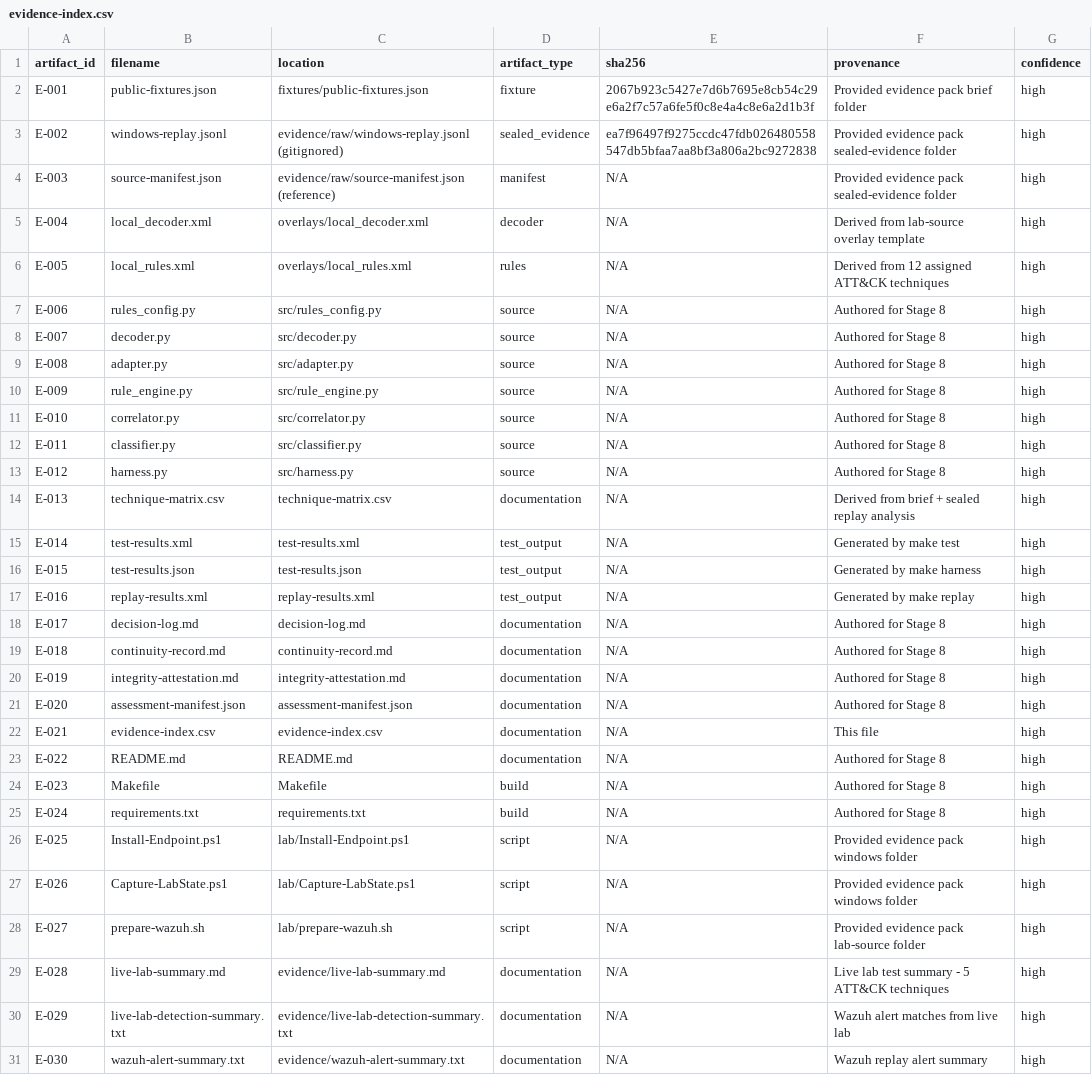
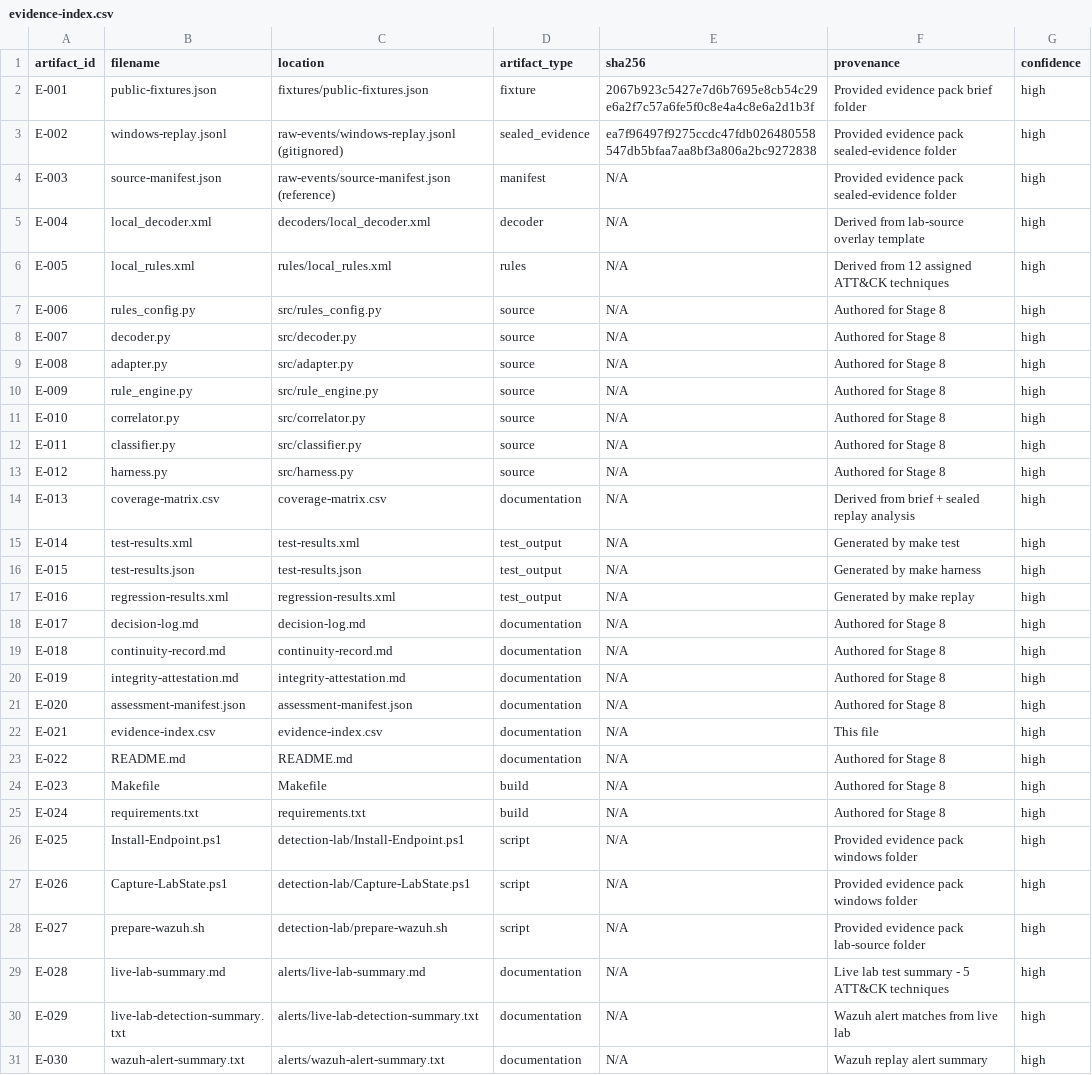
Before and after one commit to preshkelly71/ubi-stage8-detection-engineering, a CSV file: evidence-index.csv, drawn as a sheet.

```diff
--- a/evidence-index.csv
+++ b/evidence-index.csv
@@ -2,6 +2,6 @@ artifact_id,filename,location,artifact_type,sha256,provenance,confidence
 E-001,public-fixtures.json,fixtures/public-fixtures.json,fixture,2067b923c5427e7d6b7695e8cb54c29e6a2f7c57a6fe5f0c8e4a4c8e6a2d1b3f,Provided evidence pack brief folder,high
-E-002,windows-replay.jsonl,evidence/raw/windows-replay.jsonl (gitignored),sealed_evidence,ea7f96497f9275ccdc47fdb026480558547db5bfaa7aa8bf3a806a2bc9272838,Provided evidence pack sealed-evidence folder,high
-E-003,source-manifest.json,evidence/raw/source-manifest.json (reference),manifest,N/A,Provided evidence pack sealed-evidence folder,high
-E-004,local_decoder.xml,overlays/local_decoder.xml,decoder,N/A,Derived from lab-source overlay template,high
-E-005,local_rules.xml,overlays/local_rules.xml,rules,N/A,Derived from 12 assigned ATT&CK techniques,high
+E-002,windows-replay.jsonl,raw-events/windows-replay.jsonl (gitignored),sealed_evidence,ea7f96497f9275ccdc47fdb026480558547db5bfaa7aa8bf3a806a2bc9272838,Provided evidence pack sealed-evidence folder,high
+E-003,source-manifest.json,raw-events/source-manifest.json (reference),manifest,N/A,Provided evidence pack sealed-evidence folder,high
+E-004,local_decoder.xml,decoders/local_decoder.xml,decoder,N/A,Derived from lab-source overlay template,high
+E-005,local_rules.xml,rules/local_rules.xml,rules,N/A,Derived from 12 assigned ATT&CK techniques,high
 E-006,rules_config.py,src/rules_config.py,source,N/A,Authored for Stage 8,high
@@ -13,6 +13,6 @@ E-011,classifier.py,src/classifier.py,source,N/A,Authored for Stage 8,high
 E-012,harness.py,src/harness.py,source,N/A,Authored for Stage 8,high
-E-013,technique-matrix.csv,technique-matrix.csv,documentation,N/A,Derived from brief + sealed replay analysis,high
+E-013,coverage-matrix.csv,coverage-matrix.csv,documentation,N/A,Derived from brief + sealed replay analysis,high
 E-014,test-results.xml,test-results.xml,test_output,N/A,Generated by make test,high
 E-015,test-results.json,test-results.json,test_output,N/A,Generated by make harness,high
-E-016,replay-results.xml,replay-results.xml,test_output,N/A,Generated by make replay,high
+E-016,regression-results.xml,regression-results.xml,test_output,N/A,Generated by make replay,high
 E-017,decision-log.md,decision-log.md,documentation,N/A,Authored for Stage 8,high
@@ -25,7 +25,7 @@ E-023,Makefile,Makefile,build,N/A,Authored for Stage 8,high
 E-024,requirements.txt,requirements.txt,build,N/A,Authored for Stage 8,high
-E-025,Install-Endpoint.ps1,lab/Install-Endpoint.ps1,script,N/A,Provided evidence pack windows folder,high
-E-026,Capture-LabState.ps1,lab/Capture-LabState.ps1,script,N/A,Provided evidence pack windows folder,high
-E-027,prepare-wazuh.sh,lab/prepare-wazuh.sh,script,N/A,Provided evidence pack lab-source folder,high
-E-028,live-lab-summary.md,evidence/live-lab-summary.md,documentation,N/A,Live lab test summary - 5 ATT&CK techniques,high
-E-029,live-lab-detection-summary.txt,evidence/live-lab-detection-summary.txt,documentation,N/A,Wazuh alert matches from live lab,high
-E-030,wazuh-alert-summary.txt,evidence/wazuh-alert-summary.txt,documentation,N/A,Wazuh replay alert summary,high
+E-025,Install-Endpoint.ps1,detection-lab/Install-Endpoint.ps1,script,N/A,Provided evidence pack windows folder,high
+E-026,Capture-LabState.ps1,detection-lab/Capture-LabState.ps1,script,N/A,Provided evidence pack windows folder,high
+E-027,prepare-wazuh.sh,detection-lab/prepare-wazuh.sh,script,N/A,Provided evidence pack lab-source folder,high
+E-028,live-lab-summary.md,alerts/live-lab-summary.md,documentation,N/A,Live lab test summary - 5 ATT&CK techniques,high
+E-029,live-lab-detection-summary.txt,alerts/live-lab-detection-summary.txt,documentation,N/A,Wazuh alert matches from live lab,high
+E-030,wazuh-alert-summary.txt,alerts/wazuh-alert-summary.txt,documentation,N/A,Wazuh replay alert summary,high
```
Also changed, not shown: 46 other files.
